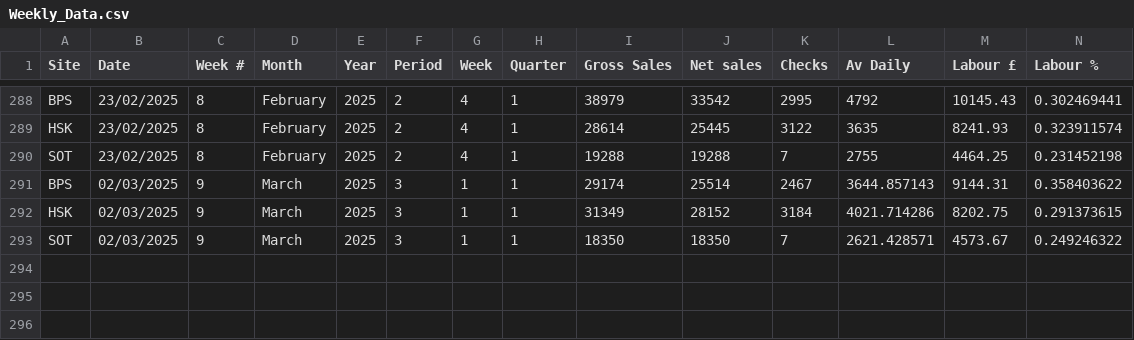
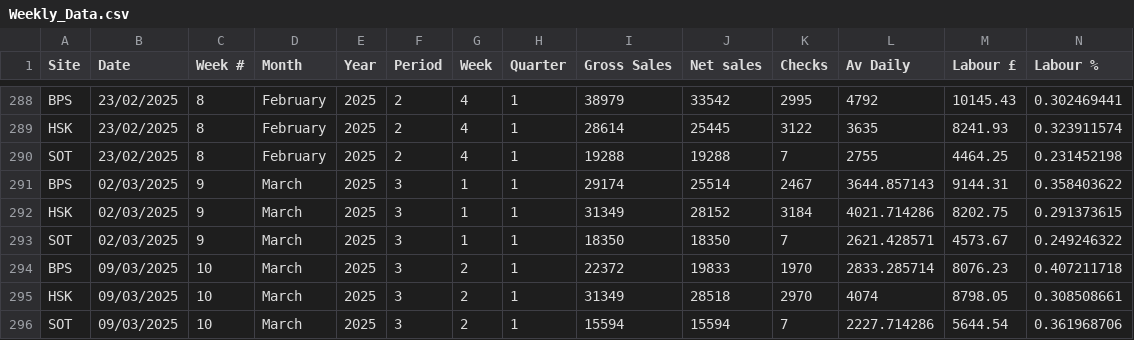
Before and after one commit to Edallsopp/test5, a CSV file: src/data/Weekly_Data.csv, drawn as a sheet; only a part is shown, gaps mark what is left out; rows hold the shown columns only; the diff names each change by its address in the sheet, - before the commit and + after, or states it on an @@ line.

Commit message:
20250309

```diff
--- a/src/data/Weekly_Data.csv
+++ b/src/data/Weekly_Data.csv
+row 294: BPS | 09/03/2025 | 10 | March | 2025 | 3 | 2 | 1 | 22372 | 19833 | 1970 | 2833.285714 | 8076.23 | 0.407211718
+row 295: HSK | 09/03/2025 | 10 | March | 2025 | 3 | 2 | 1 | 31349 | 28518 | 2970 | 4074 | 8798.05 | 0.308508661
+row 296: SOT | 09/03/2025 | 10 | March | 2025 | 3 | 2 | 1 | 15594 | 15594 | 7 | 2227.714286 | 5644.54 | 0.361968706
```
